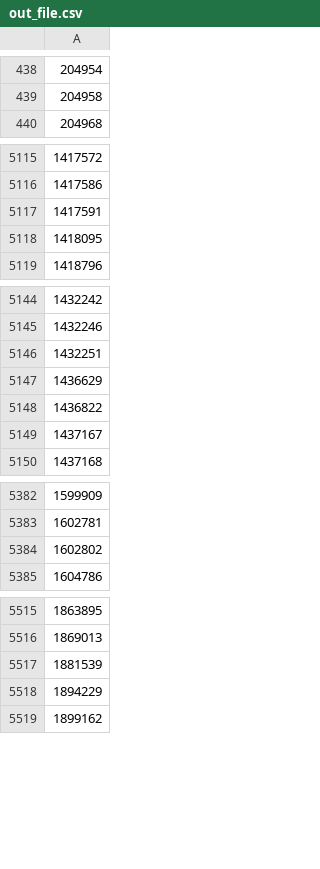
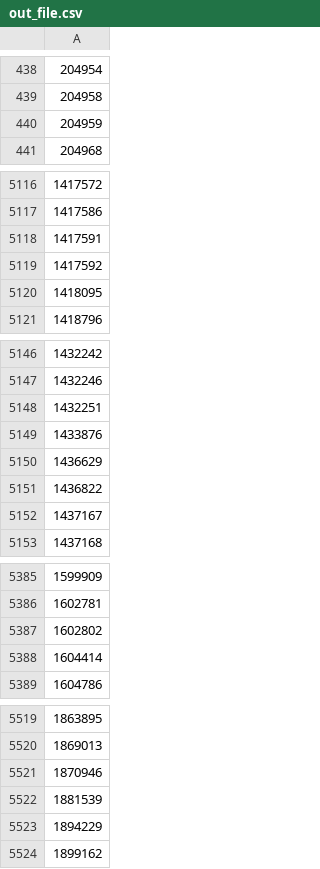
Before and after one commit to osm-uk/FSA-Closed, a CSV file: data/out_file.csv, drawn as a sheet; only a part is shown, gaps mark what is left out.

```diff
--- a/data/out_file.csv
+++ b/data/out_file.csv
@@ -439,2 +439,3 @@
 204958
+204959
 204968
@@ -5117,2 +5118,3 @@
 1417591
+1417592
 1418095
@@ -5146,2 +5148,3 @@
 1432251
+1433876
 1436629
@@ -5384,2 +5387,3 @@
 1602802
+1604414
 1604786
@@ -5516,2 +5520,3 @@
 1869013
+1870946
 1881539
```
